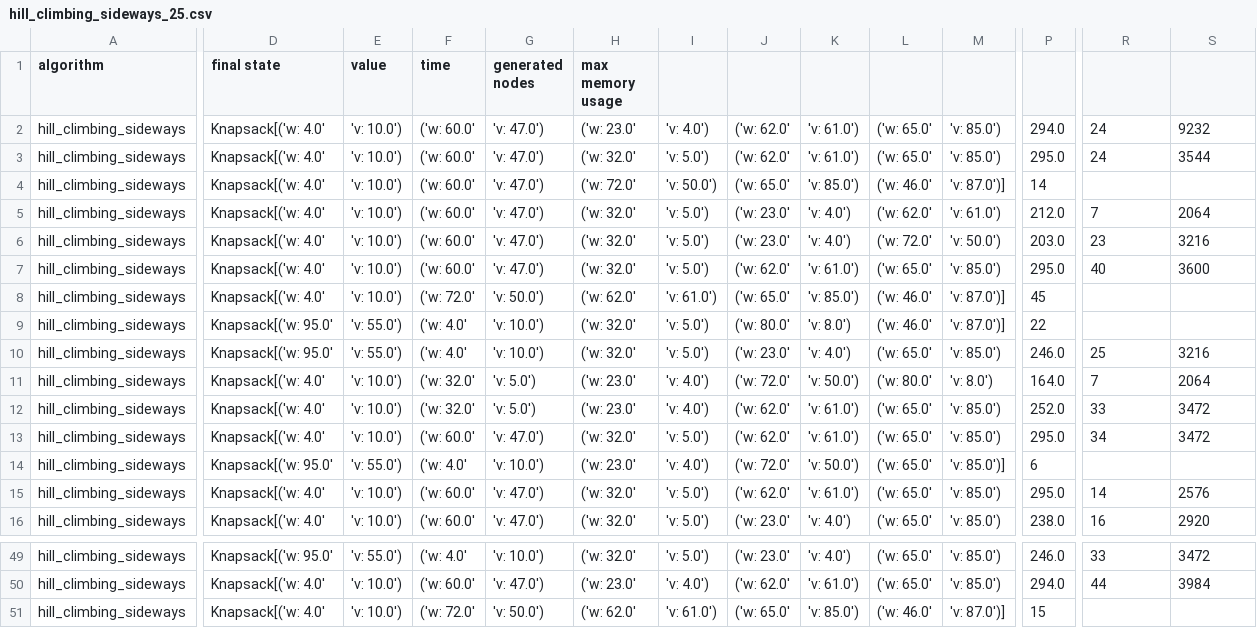
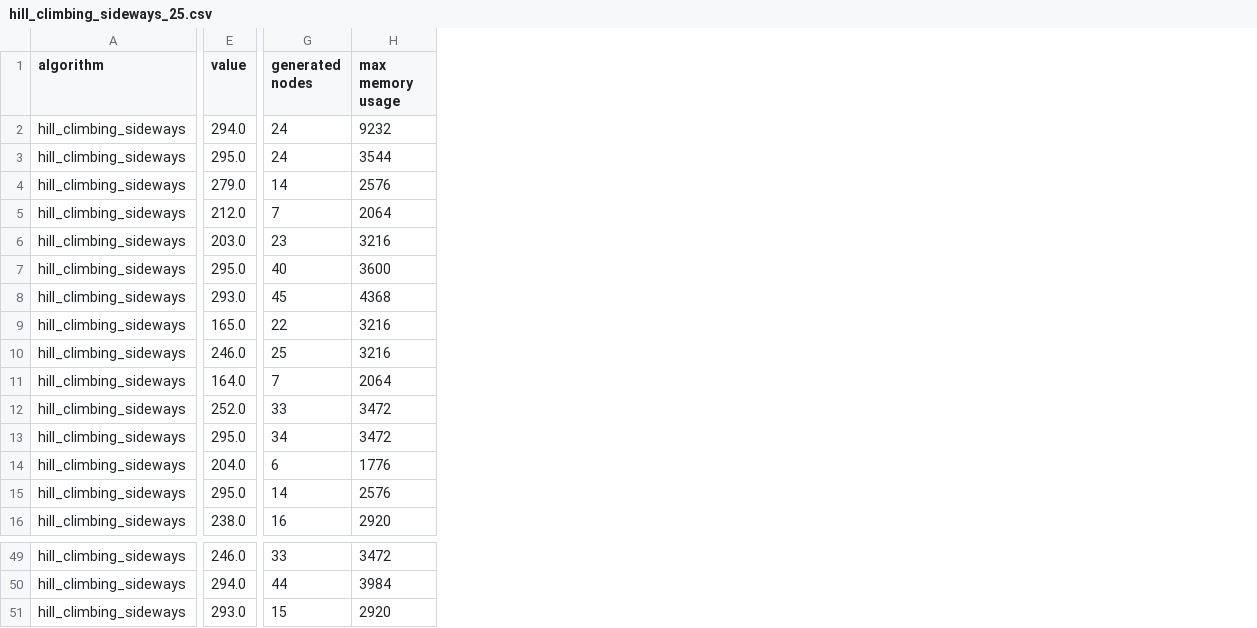
Before and after one commit to CompG05/ai-pa2-search, a CSV file: reports/solutions/knapsack/easy_10_269/hill_climbing_sideways_25.csv, drawn as a sheet; only a part is shown, gaps mark what is left out; removed rows and columns are numbered as before the commit, all else as after; the diff covers the shown part only; the diff names each change by its address in the sheet, - before the commit and + after, or states it on an @@ line.

Commit message:
New reports

```diff
--- a/reports/solutions/knapsack/easy_10_269/hill_climbing_sideways_25.csv
+++ b/reports/solutions/knapsack/easy_10_269/hill_climbing_sideways_25.csv
-column D (final state), rows 2-16: Knapsack[('w: 4.0' | Knapsack[('w: 4.0' | Knapsack[('w: 4.0' | Knapsack[('w: 4.0' | Knapsack[('w: 4.0' | Knapsack[('w: 4.0' | Knapsack[('w: 4.0' | Knapsack[('w: 95.0' | Knapsack[('w: 95.0' | Knapsack[('w: 4.0' | Knapsack[('w: 4.0' | Knapsack[('w: 4.0' | Knapsack[('w: 95.0' | Knapsack[('w: 4.0' | Knapsack[('w: 4.0'; rows 49-51: Knapsack[('w: 95.0' | Knapsack[('w: 4.0' | Knapsack[('w: 4.0'
-column E (value), rows 2-16: 'v: 10.0') | 'v: 10.0') | 'v: 10.0') | 'v: 10.0') | 'v: 10.0') | 'v: 10.0') | 'v: 10.0') | 'v: 55.0') | 'v: 55.0') | 'v: 10.0') | 'v: 10.0') | 'v: 10.0') | 'v: 55.0') | 'v: 10.0') | 'v: 10.0'); rows 49-51: 'v: 55.0') | 'v: 10.0') | 'v: 10.0')
-column F (time), rows 2-16: ('w: 60.0' | ('w: 60.0' | ('w: 60.0' | ('w: 60.0' | ('w: 60.0' | ('w: 60.0' | ('w: 72.0' | ('w: 4.0' | ('w: 4.0' | ('w: 32.0' | ('w: 32.0' | ('w: 60.0' | ('w: 4.0' | ('w: 60.0' | ('w: 60.0'; rows 49-51: ('w: 4.0' | ('w: 60.0' | ('w: 72.0'
-column G (generated nodes), rows 2-16: 'v: 47.0') | 'v: 47.0') | 'v: 47.0') | 'v: 47.0') | 'v: 47.0') | 'v: 47.0') | 'v: 50.0') | 'v: 10.0') | 'v: 10.0') | 'v: 5.0') | 'v: 5.0') | 'v: 47.0') | 'v: 10.0') | 'v: 47.0') | 'v: 47.0'); rows 49-51: 'v: 10.0') | 'v: 47.0') | 'v: 50.0')
-column H (max memory usage), rows 2-16: ('w: 23.0' | ('w: 32.0' | ('w: 72.0' | ('w: 32.0' | ('w: 32.0' | ('w: 32.0' | ('w: 62.0' | ('w: 32.0' | ('w: 32.0' | ('w: 23.0' | ('w: 23.0' | ('w: 32.0' | ('w: 23.0' | ('w: 32.0' | ('w: 32.0'; rows 49-51: ('w: 32.0' | ('w: 23.0' | ('w: 62.0'
-column I, rows 2-16: 'v: 4.0') | 'v: 5.0') | 'v: 50.0') | 'v: 5.0') | 'v: 5.0') | 'v: 5.0') | 'v: 61.0') | 'v: 5.0') | 'v: 5.0') | 'v: 4.0') | 'v: 4.0') | 'v: 5.0') | 'v: 4.0') | 'v: 5.0') | 'v: 5.0'); rows 49-51: 'v: 5.0') | 'v: 4.0') | 'v: 61.0')
-column J, rows 2-16: ('w: 62.0' | ('w: 62.0' | ('w: 65.0' | ('w: 23.0' | ('w: 23.0' | ('w: 62.0' | ('w: 65.0' | ('w: 80.0' | ('w: 23.0' | ('w: 72.0' | ('w: 62.0' | ('w: 62.0' | ('w: 72.0' | ('w: 62.0' | ('w: 23.0'; rows 49-51: ('w: 23.0' | ('w: 62.0' | ('w: 65.0'
-column K, rows 2-16: 'v: 61.0') | 'v: 61.0') | 'v: 85.0') | 'v: 4.0') | 'v: 4.0') | 'v: 61.0') | 'v: 85.0') | 'v: 8.0') | 'v: 4.0') | 'v: 50.0') | 'v: 61.0') | 'v: 61.0') | 'v: 50.0') | 'v: 61.0') | 'v: 4.0'); rows 49-51: 'v: 4.0') | 'v: 61.0') | 'v: 85.0')
-column L, rows 2-16: ('w: 65.0' | ('w: 65.0' | ('w: 46.0' | ('w: 62.0' | ('w: 72.0' | ('w: 65.0' | ('w: 46.0' | ('w: 46.0' | ('w: 65.0' | ('w: 80.0' | ('w: 65.0' | ('w: 65.0' | ('w: 65.0' | ('w: 65.0' | ('w: 65.0'; rows 49-51: ('w: 65.0' | ('w: 65.0' | ('w: 46.0'
-column M, rows 2-16: 'v: 85.0') | 'v: 85.0') | 'v: 87.0')] | 'v: 61.0') | 'v: 50.0') | 'v: 85.0') | 'v: 87.0')] | 'v: 87.0')] | 'v: 85.0') | 'v: 8.0') | 'v: 85.0') | 'v: 85.0') | 'v: 85.0')] | 'v: 85.0') | 'v: 85.0'); rows 49-51: 'v: 85.0') | 'v: 85.0') | 'v: 87.0')]
-E1: (empty)
+E1: value
-G1: (empty)
+G1: generated nodes
-H1: (empty)
+H1: max memory usage
-E4 (value): 14
+E4 (value): 279.0
-G4 (generated nodes): (empty)
+G4 (generated nodes): 14
-H4 (max memory usage): (empty)
+H4 (max memory usage): 2576
-E8 (value): 45
+E8 (value): 293.0
-G8 (generated nodes): (empty)
+G8 (generated nodes): 45
-H8 (max memory usage): (empty)
+H8 (max memory usage): 4368
-E9 (value): 22
+E9 (value): 165.0
-G9 (generated nodes): (empty)
+G9 (generated nodes): 22
-H9 (max memory usage): (empty)
+H9 (max memory usage): 3216
-E14 (value): 6
+E14 (value): 204.0
-G14 (generated nodes): (empty)
+G14 (generated nodes): 6
-H14 (max memory usage): (empty)
+H14 (max memory usage): 1776
-E51 (value): 15
+E51 (value): 293.0
-G51 (generated nodes): (empty)
+G51 (generated nodes): 15
-H51 (max memory usage): (empty)
+H51 (max memory usage): 2920
```
Also changed, not shown: 2 added columns, 3 removed columns and 36 edited cells elsewhere in this file, reports/solutions/eight_queens/hill_climbing.csv, reports/solutions/eight_queens/hill_climbing_random_restart_exhaustive.csv, 9 other files.
